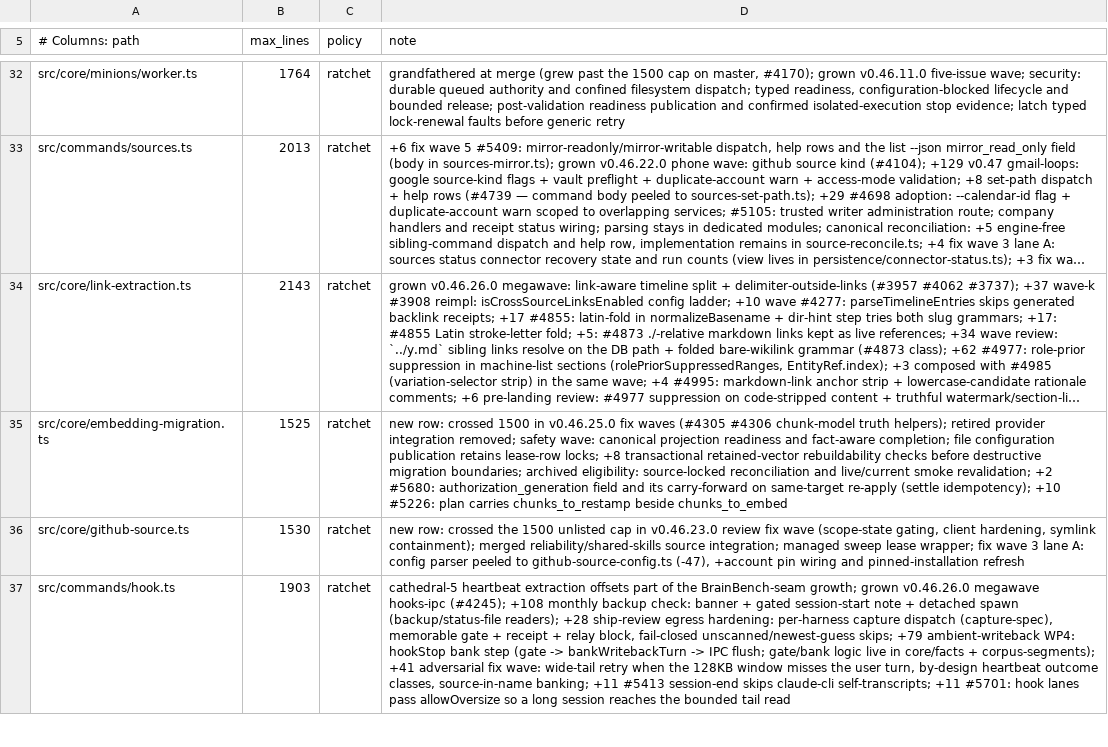
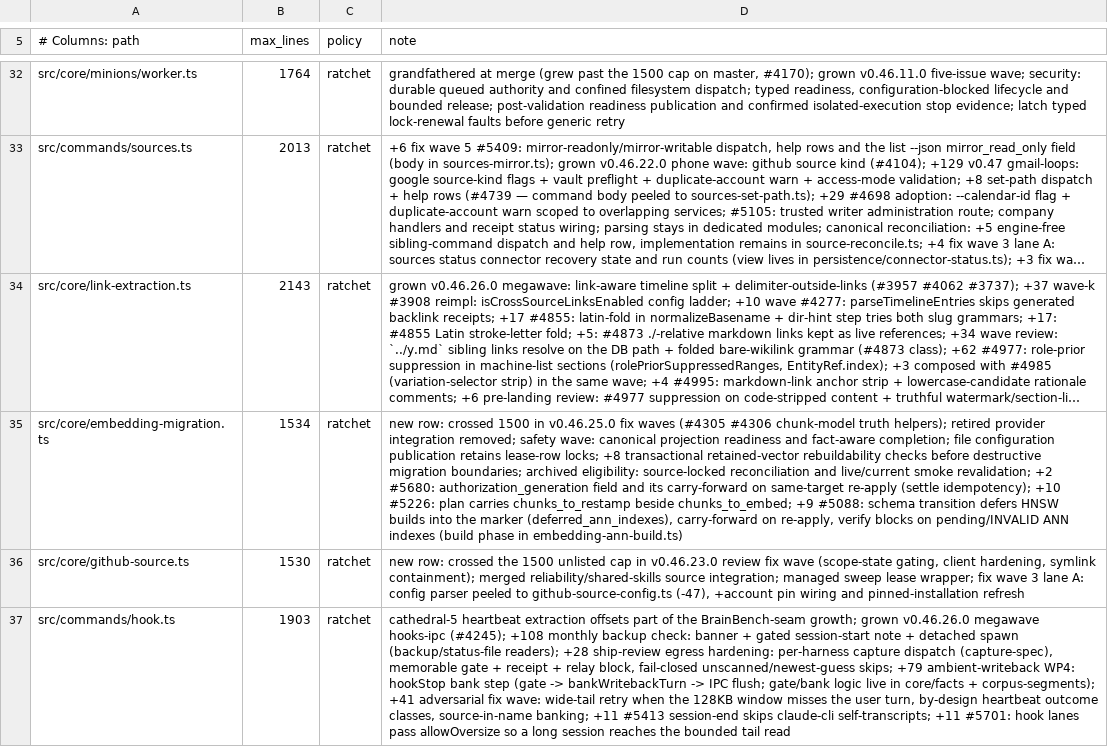
Before and after one commit to BeatusMomentum/gbrain, a TSV file: scripts/module-size-limits.tsv, drawn as a sheet; only a part is shown, gaps mark what is left out; long unchanged cells end in …; the diff names each change by its address in the sheet, - before the commit and + after, or states it on an @@ line.

Commit message:
fix(migrate-embeddings): build HNSW indexes after the re-embed as a durable, resumable phase (#5088)

```diff
--- a/scripts/module-size-limits.tsv
+++ b/scripts/module-size-limits.tsv
-B35 (max_lines): 1525
+B35 (max_lines): 1534
-D35 (note): …chunks_to_restamp beside chunks_to_embed
+D35 (note): …chunks_to_restamp beside chunks_to_embed; +9 #5088: schema transition defers HNSW builds into the marker (deferred_ann_indexes), carry-forward on re-apply, verify blocks on pending/INVALID ANN indexes (build phase in embedding-ann-build.ts)
```
Also changed, not shown: 10 other files.
